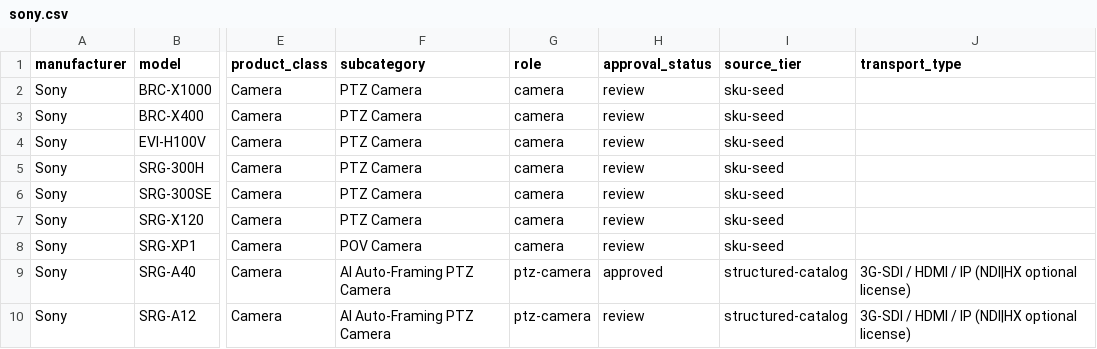
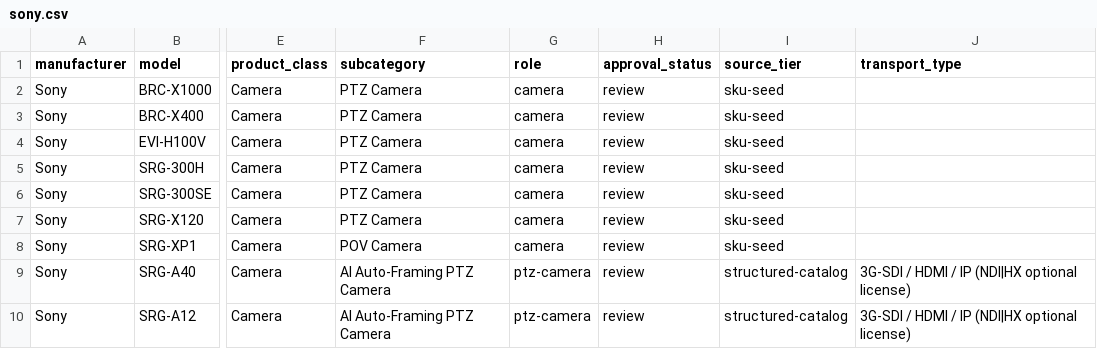
Before and after one commit to SteveTechApp/Wingman, a CSV file: data-sources/competitors/sony.csv, drawn as a sheet; only a part is shown, gaps mark what is left out; the diff names each change by its address in the sheet, - before the commit and + after, or states it on an @@ line.

```diff
--- a/data-sources/competitors/sony.csv
+++ b/data-sources/competitors/sony.csv
-H9 (approval_status): approved
+H9 (approval_status): review
```
Also changed, not shown: 31 other files.
